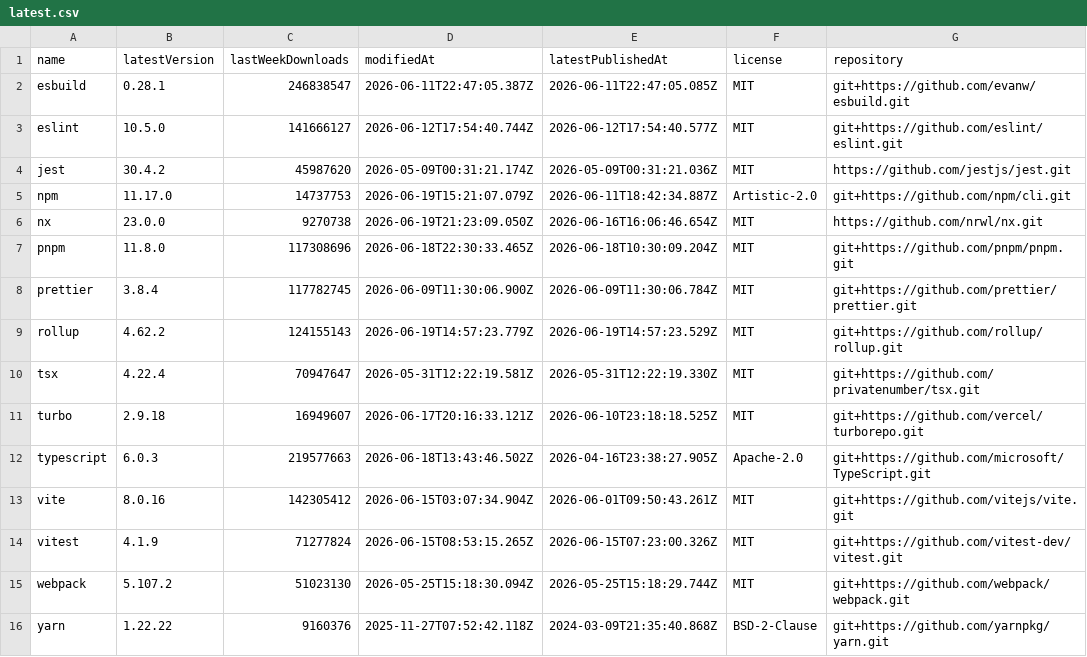
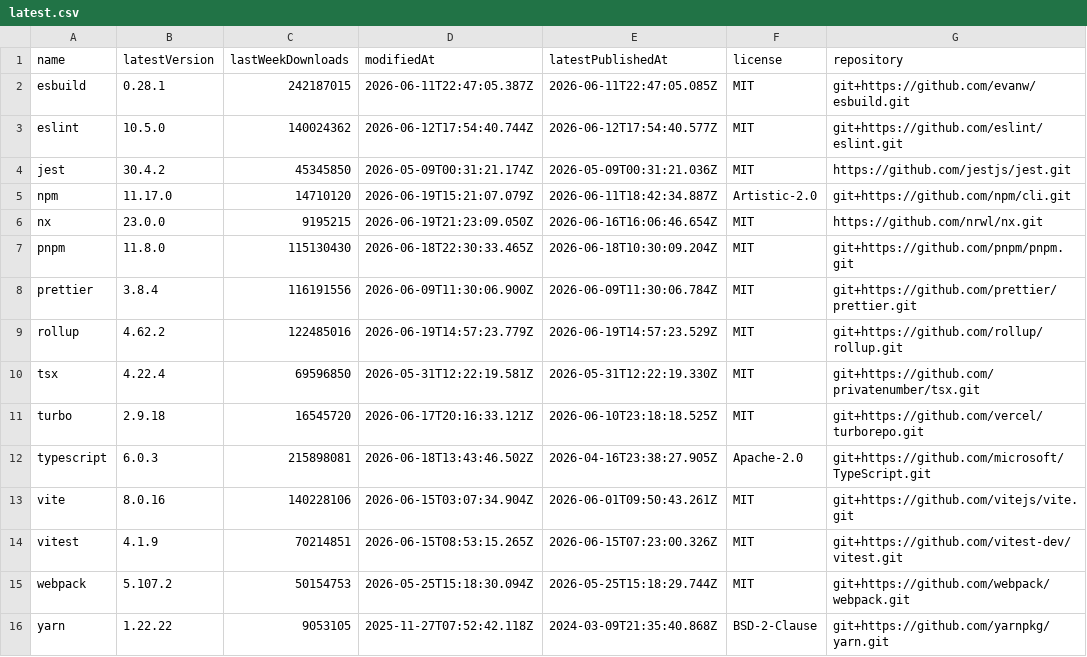
Before and after one commit to rogerchappel/npm-cli-trends, a CSV file: data/latest.csv, drawn as a sheet.

```diff
--- a/data/latest.csv
+++ b/data/latest.csv
@@ -1,16 +1,16 @@
 name,latestVersion,lastWeekDownloads,modifiedAt,latestPublishedAt,license,repository
-"esbuild","0.28.1","246838547","2026-06-11T22:47:05.387Z","2026-06-11T22:47:05.085Z","MIT","git+https://github.com/evanw/esbuild.git"
-"eslint","10.5.0","141666127","2026-06-12T17:54:40.744Z","2026-06-12T17:54:40.577Z","MIT","git+https://github.com/eslint/eslint.git"
-"jest","30.4.2","45987620","2026-05-09T00:31:21.174Z","2026-05-09T00:31:21.036Z","MIT","https://github.com/jestjs/jest.git"
-"npm","11.17.0","14737753","2026-06-19T15:21:07.079Z","2026-06-11T18:42:34.887Z","Artistic-2.0","git+https://github.com/npm/cli.git"
-"nx","23.0.0","9270738","2026-06-19T21:23:09.050Z","2026-06-16T16:06:46.654Z","MIT","https://github.com/nrwl/nx.git"
-"pnpm","11.8.0","117308696","2026-06-18T22:30:33.465Z","2026-06-18T10:30:09.204Z","MIT","git+https://github.com/pnpm/pnpm.git"
-"prettier","3.8.4","117782745","2026-06-09T11:30:06.900Z","2026-06-09T11:30:06.784Z","MIT","git+https://github.com/prettier/prettier.git"
-"rollup","4.62.2","124155143","2026-06-19T14:57:23.779Z","2026-06-19T14:57:23.529Z","MIT","git+https://github.com/rollup/rollup.git"
-"tsx","4.22.4","70947647","2026-05-31T12:22:19.581Z","2026-05-31T12:22:19.330Z","MIT","git+https://github.com/privatenumber/tsx.git"
-"turbo","2.9.18","16949607","2026-06-17T20:16:33.121Z","2026-06-10T23:18:18.525Z","MIT","git+https://github.com/vercel/turborepo.git"
-"typescript","6.0.3","219577663","2026-06-18T13:43:46.502Z","2026-04-16T23:38:27.905Z","Apache-2.0","git+https://github.com/microsoft/TypeScript.git"
-"vite","8.0.16","142305412","2026-06-15T03:07:34.904Z","2026-06-01T09:50:43.261Z","MIT","git+https://github.com/vitejs/vite.git"
-"vitest","4.1.9","71277824","2026-06-15T08:53:15.265Z","2026-06-15T07:23:00.326Z","MIT","git+https://github.com/vitest-dev/vitest.git"
-"webpack","5.107.2","51023130","2026-05-25T15:18:30.094Z","2026-05-25T15:18:29.744Z","MIT","git+https://github.com/webpack/webpack.git"
-"yarn","1.22.22","9160376","2025-11-27T07:52:42.118Z","2024-03-09T21:35:40.868Z","BSD-2-Clause","git+https://github.com/yarnpkg/yarn.git"
+"esbuild","0.28.1","242187015","2026-06-11T22:47:05.387Z","2026-06-11T22:47:05.085Z","MIT","git+https://github.com/evanw/esbuild.git"
+"eslint","10.5.0","140024362","2026-06-12T17:54:40.744Z","2026-06-12T17:54:40.577Z","MIT","git+https://github.com/eslint/eslint.git"
+"jest","30.4.2","45345850","2026-05-09T00:31:21.174Z","2026-05-09T00:31:21.036Z","MIT","https://github.com/jestjs/jest.git"
+"npm","11.17.0","14710120","2026-06-19T15:21:07.079Z","2026-06-11T18:42:34.887Z","Artistic-2.0","git+https://github.com/npm/cli.git"
+"nx","23.0.0","9195215","2026-06-19T21:23:09.050Z","2026-06-16T16:06:46.654Z","MIT","https://github.com/nrwl/nx.git"
+"pnpm","11.8.0","115130430","2026-06-18T22:30:33.465Z","2026-06-18T10:30:09.204Z","MIT","git+https://github.com/pnpm/pnpm.git"
+"prettier","3.8.4","116191556","2026-06-09T11:30:06.900Z","2026-06-09T11:30:06.784Z","MIT","git+https://github.com/prettier/prettier.git"
+"rollup","4.62.2","122485016","2026-06-19T14:57:23.779Z","2026-06-19T14:57:23.529Z","MIT","git+https://github.com/rollup/rollup.git"
+"tsx","4.22.4","69596850","2026-05-31T12:22:19.581Z","2026-05-31T12:22:19.330Z","MIT","git+https://github.com/privatenumber/tsx.git"
+"turbo","2.9.18","16545720","2026-06-17T20:16:33.121Z","2026-06-10T23:18:18.525Z","MIT","git+https://github.com/vercel/turborepo.git"
+"typescript","6.0.3","215898081","2026-06-18T13:43:46.502Z","2026-04-16T23:38:27.905Z","Apache-2.0","git+https://github.com/microsoft/TypeScript.git"
+"vite","8.0.16","140228106","2026-06-15T03:07:34.904Z","2026-06-01T09:50:43.261Z","MIT","git+https://github.com/vitejs/vite.git"
+"vitest","4.1.9","70214851","2026-06-15T08:53:15.265Z","2026-06-15T07:23:00.326Z","MIT","git+https://github.com/vitest-dev/vitest.git"
+"webpack","5.107.2","50154753","2026-05-25T15:18:30.094Z","2026-05-25T15:18:29.744Z","MIT","git+https://github.com/webpack/webpack.git"
+"yarn","1.22.22","9053105","2025-11-27T07:52:42.118Z","2024-03-09T21:35:40.868Z","BSD-2-Clause","git+https://github.com/yarnpkg/yarn.git"
```
Also changed, not shown: 1 other file.
